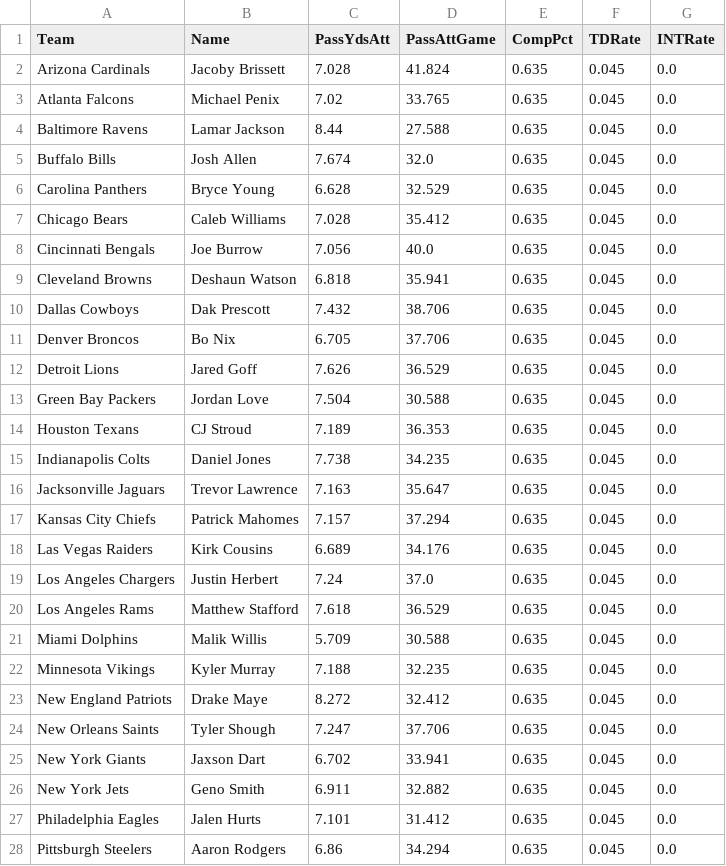
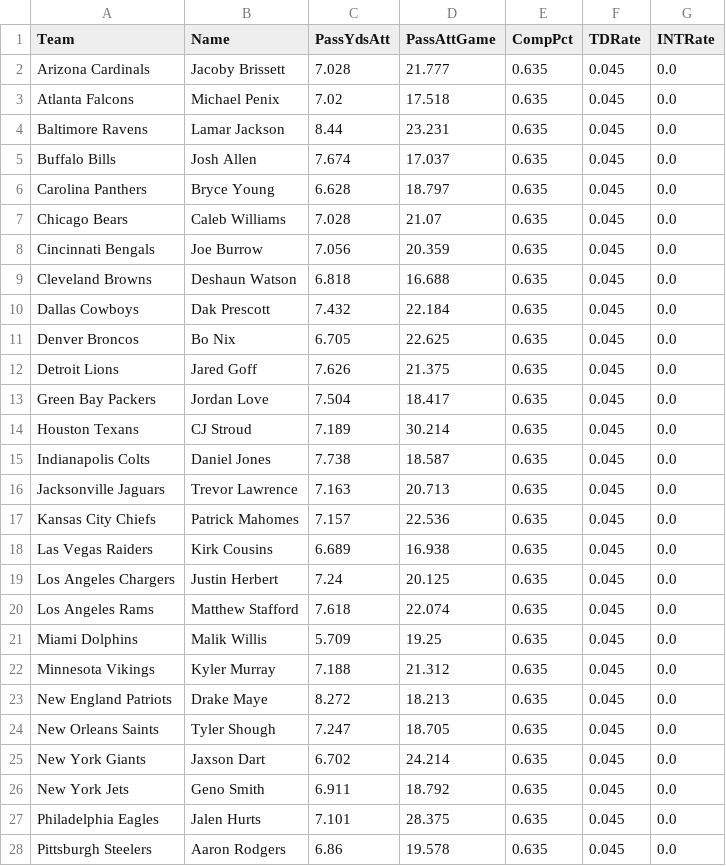
Before and after one commit to jack-simon4/jacks-models, a CSV file: src/assets/NFL-QBs.csv, drawn as a sheet; only a part is shown; the diff covers the shown part only.

```diff
--- a/src/assets/NFL-QBs.csv
+++ b/src/assets/NFL-QBs.csv
@@ -1,28 +1,28 @@
 Team,Name,PassYdsAtt,PassAttGame,CompPct,TDRate,INTRate
-Arizona Cardinals,Jacoby Brissett,7.028,41.824,0.635,0.045,0.0
-Atlanta Falcons,Michael Penix,7.02,33.765,0.635,0.045,0.0
-Baltimore Ravens,Lamar Jackson,8.44,27.588,0.635,0.045,0.0
-Buffalo Bills,Josh Allen,7.674,32.0,0.635,0.045,0.0
-Carolina Panthers,Bryce Young,6.628,32.529,0.635,0.045,0.0
-Chicago Bears,Caleb Williams,7.028,35.412,0.635,0.045,0.0
-Cincinnati Bengals,Joe Burrow,7.056,40.0,0.635,0.045,0.0
-Cleveland Browns,Deshaun Watson,6.818,35.941,0.635,0.045,0.0
-Dallas Cowboys,Dak Prescott,7.432,38.706,0.635,0.045,0.0
-Denver Broncos,Bo Nix,6.705,37.706,0.635,0.045,0.0
-Detroit Lions,Jared Goff,7.626,36.529,0.635,0.045,0.0
-Green Bay Packers,Jordan Love,7.504,30.588,0.635,0.045,0.0
-Houston Texans,CJ Stroud,7.189,36.353,0.635,0.045,0.0
-Indianapolis Colts,Daniel Jones,7.738,34.235,0.635,0.045,0.0
-Jacksonville Jaguars,Trevor Lawrence,7.163,35.647,0.635,0.045,0.0
-Kansas City Chiefs,Patrick Mahomes,7.157,37.294,0.635,0.045,0.0
-Las Vegas Raiders,Kirk Cousins,6.689,34.176,0.635,0.045,0.0
-Los Angeles Chargers,Justin Herbert,7.24,37.0,0.635,0.045,0.0
-Los Angeles Rams,Matthew Stafford,7.618,36.529,0.635,0.045,0.0
-Miami Dolphins,Malik Willis,5.709,30.588,0.635,0.045,0.0
-Minnesota Vikings,Kyler Murray,7.188,32.235,0.635,0.045,0.0
-New England Patriots,Drake Maye,8.272,32.412,0.635,0.045,0.0
-New Orleans Saints,Tyler Shough,7.247,37.706,0.635,0.045,0.0
-New York Giants,Jaxson Dart,6.702,33.941,0.635,0.045,0.0
-New York Jets,Geno Smith,6.911,32.882,0.635,0.045,0.0
-Philadelphia Eagles,Jalen Hurts,7.101,31.412,0.635,0.045,0.0
-Pittsburgh Steelers,Aaron Rodgers,6.86,34.294,0.635,0.045,0.0
+Arizona Cardinals,Jacoby Brissett,7.028,21.777,0.635,0.045,0.0
+Atlanta Falcons,Michael Penix,7.02,17.518,0.635,0.045,0.0
+Baltimore Ravens,Lamar Jackson,8.44,23.231,0.635,0.045,0.0
+Buffalo Bills,Josh Allen,7.674,17.037,0.635,0.045,0.0
+Carolina Panthers,Bryce Young,6.628,18.797,0.635,0.045,0.0
+Chicago Bears,Caleb Williams,7.028,21.07,0.635,0.045,0.0
+Cincinnati Bengals,Joe Burrow,7.056,20.359,0.635,0.045,0.0
+Cleveland Browns,Deshaun Watson,6.818,16.688,0.635,0.045,0.0
+Dallas Cowboys,Dak Prescott,7.432,22.184,0.635,0.045,0.0
+Denver Broncos,Bo Nix,6.705,22.625,0.635,0.045,0.0
+Detroit Lions,Jared Goff,7.626,21.375,0.635,0.045,0.0
+Green Bay Packers,Jordan Love,7.504,18.417,0.635,0.045,0.0
+Houston Texans,CJ Stroud,7.189,30.214,0.635,0.045,0.0
+Indianapolis Colts,Daniel Jones,7.738,18.587,0.635,0.045,0.0
+Jacksonville Jaguars,Trevor Lawrence,7.163,20.713,0.635,0.045,0.0
+Kansas City Chiefs,Patrick Mahomes,7.157,22.536,0.635,0.045,0.0
+Las Vegas Raiders,Kirk Cousins,6.689,16.938,0.635,0.045,0.0
+Los Angeles Chargers,Justin Herbert,7.24,20.125,0.635,0.045,0.0
+Los Angeles Rams,Matthew Stafford,7.618,22.074,0.635,0.045,0.0
+Miami Dolphins,Malik Willis,5.709,19.25,0.635,0.045,0.0
+Minnesota Vikings,Kyler Murray,7.188,21.312,0.635,0.045,0.0
+New England Patriots,Drake Maye,8.272,18.213,0.635,0.045,0.0
+New Orleans Saints,Tyler Shough,7.247,18.705,0.635,0.045,0.0
+New York Giants,Jaxson Dart,6.702,24.214,0.635,0.045,0.0
+New York Jets,Geno Smith,6.911,18.792,0.635,0.045,0.0
+Philadelphia Eagles,Jalen Hurts,7.101,28.375,0.635,0.045,0.0
+Pittsburgh Steelers,Aaron Rodgers,6.86,19.578,0.635,0.045,0.0
```
Also changed, not shown: 5 edited cells elsewhere in this file, src/assets/NFL-RBs.csv, src/assets/NFL-Stats.csv, 2 other files.
